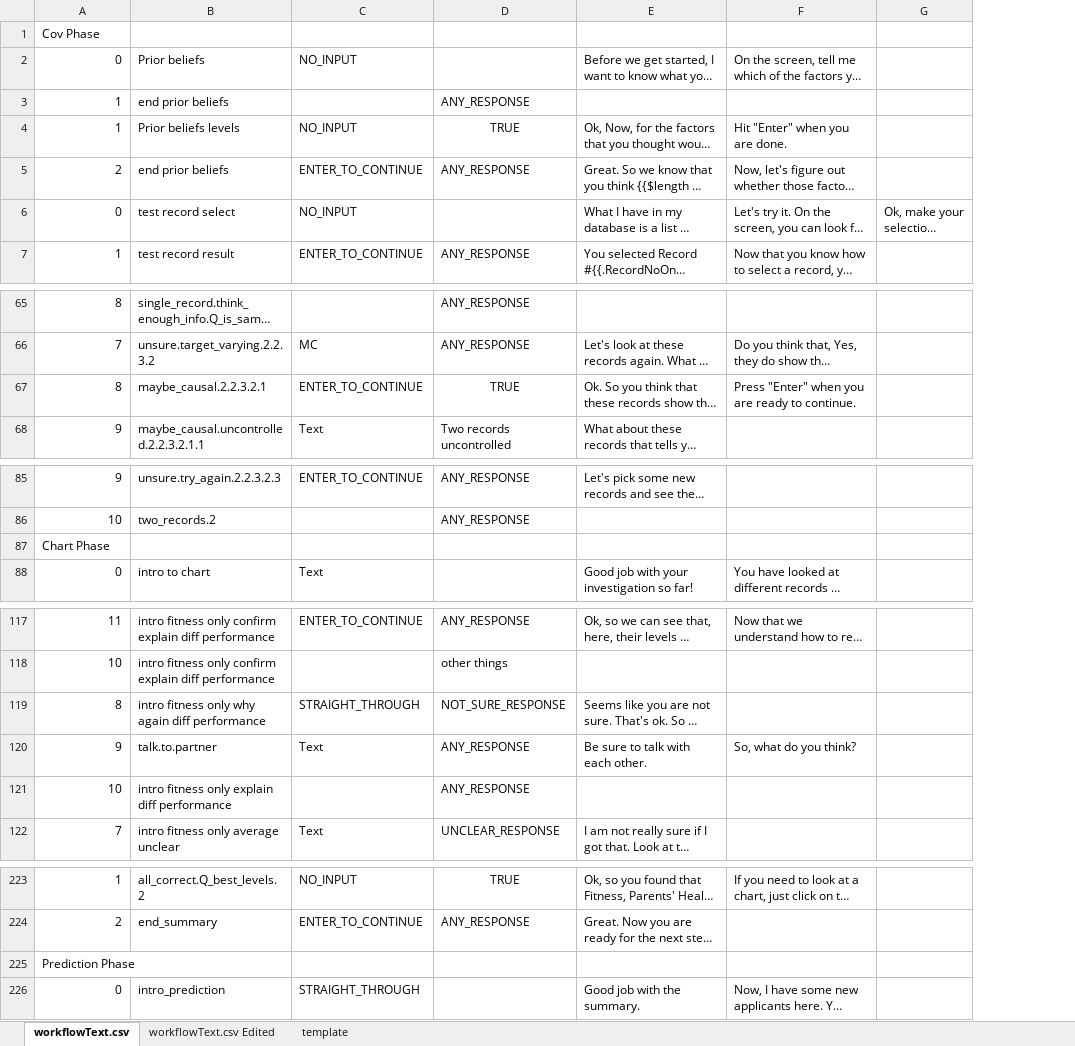
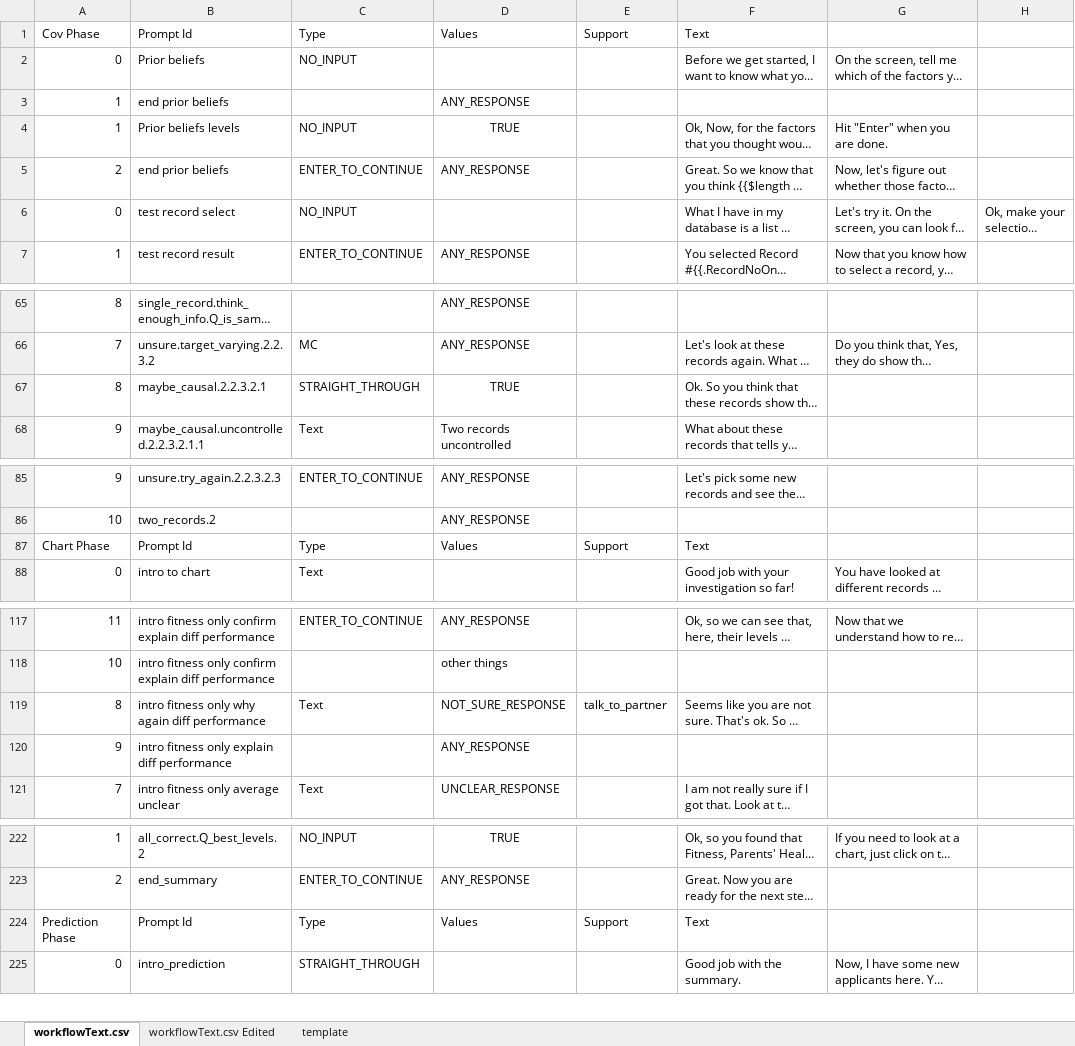
Before and after one commit to toisin/astro-world, an Excel workbook: auto-agent/workflow.xlsx, sheet workflowText.csv, drawn as a sheet; only a part is shown, gaps mark what is left out; long unchanged cells end in …; values as stored, in another font and other column widths than the file's, no borders; removed rows and columns are numbered as before the commit, all else as after; the diff covers the shown part only; the diff names each change by its address in the sheet, - before the commit and + after, or states it on an @@ line.

Commit message:
Add clear all DB, support prompt
- Add Clear all DB command
- Add support prompt
- Clean up prompt id name to be more consistent

```diff
--- a/auto-agent/workflow.xlsx (sheet workflowText.csv)
+++ b/auto-agent/workflow.xlsx (sheet workflowText.csv)
+column E, row 119: talk_to_partner
-row 1: Cov Phase
+row 1: Cov Phase | Prompt Id | Type | Values | Support | Text
-C67: ENTER_TO_CONTINUE
+C67: STRAIGHT_THROUGH
-G67: Press "Enter" when you are ready to continue.
+G67: (empty)
-row 87: Chart Phase
+row 87: Chart Phase | Prompt Id | Type | Values | Support | Text
-C119: STRAIGHT_THROUGH
+C119: Text
-row 120: 9 | talk.to.partner | Text | ANY_RESPONSE | Be sure to talk with each other. | So, what do you think?
-A120: 10
+A120: 9
-row 225: Prediction Phase
+row 224: Prediction Phase | Prompt Id | Type | Values | Support | Text
```
Also changed, not shown: 15 edited cells elsewhere in this sheet, sheet workflowText.csv Edited, 6 other files.
